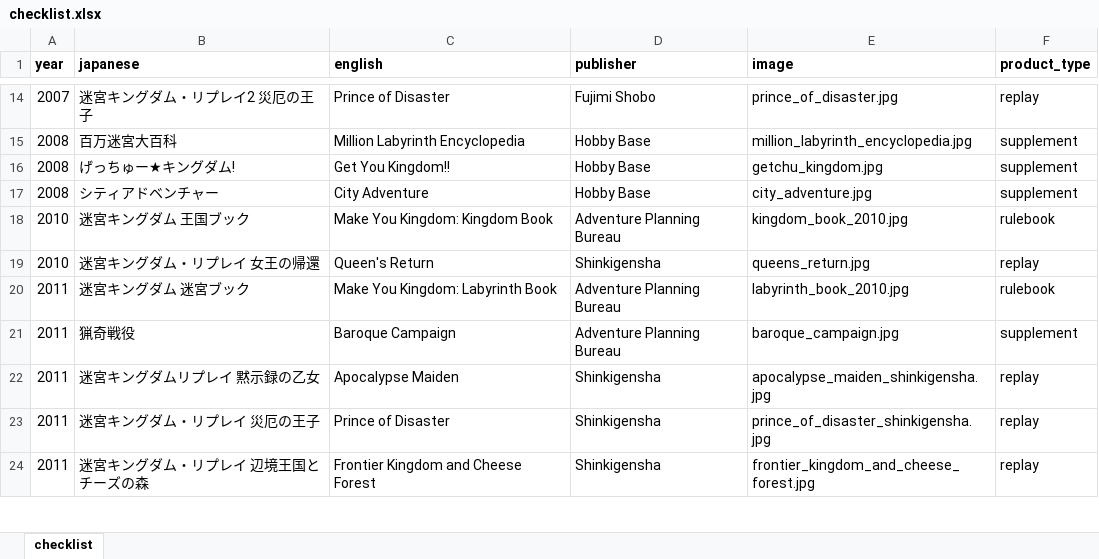
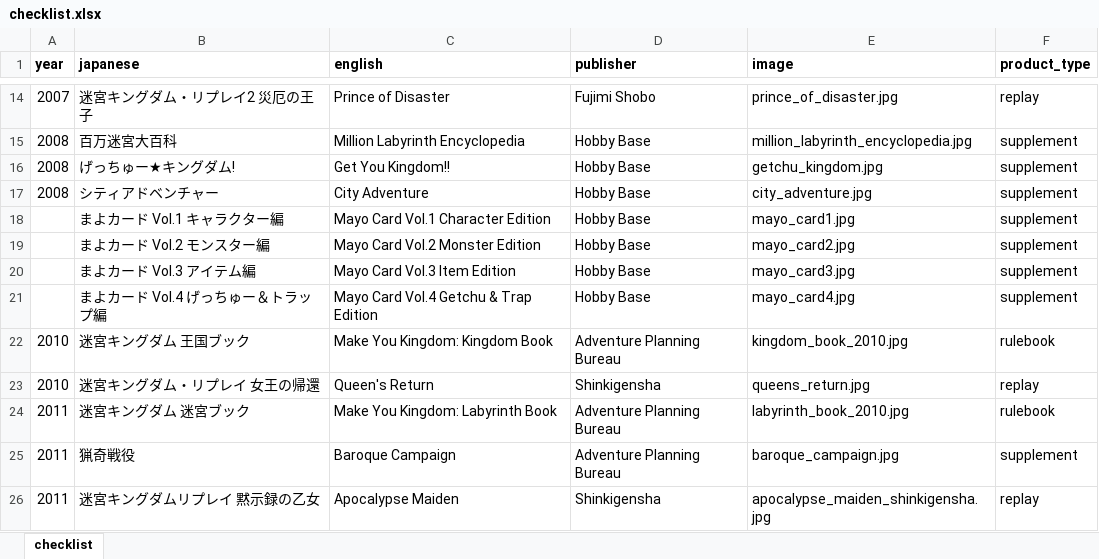
Before and after one commit to weatherspud/japanese-collectors-list, an Excel workbook: meikyuu-kingdom/checklist.xlsx, sheet checklist, drawn as a sheet; only a part is shown, gaps mark what is left out; the shorter side is filled out with more unchanged rows; values as stored, in another font and other column widths than the file's, no borders; the diff names each change by its address in the sheet, - before the commit and + after, or states it on an @@ line.

Commit message:
meikyuu kingdom cards

```diff
--- a/meikyuu-kingdom/checklist.xlsx (sheet checklist)
+++ b/meikyuu-kingdom/checklist.xlsx (sheet checklist)
+row 18:  | まよカード Vol.1 キャラクター編 | Mayo Card Vol.1 Character Edition | Hobby Base | mayo_card1.jpg | supplement
+row 19:  | まよカード Vol.2 モンスター編 | Mayo Card Vol.2 Monster Edition | Hobby Base | mayo_card2.jpg | supplement
+row 20:  | まよカード Vol.3 アイテム編 | Mayo Card Vol.3 Item Edition | Hobby Base | mayo_card3.jpg | supplement
+row 21:  | まよカード Vol.4 げっちゅー＆トラップ編 | Mayo Card Vol.4 Getchu & Trap Edition | Hobby Base | mayo_card4.jpg | supplement
```
Also changed, not shown: 7 other files.
